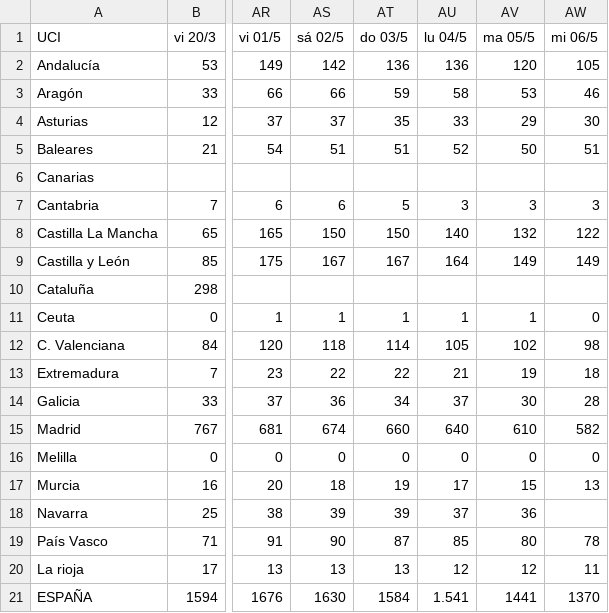
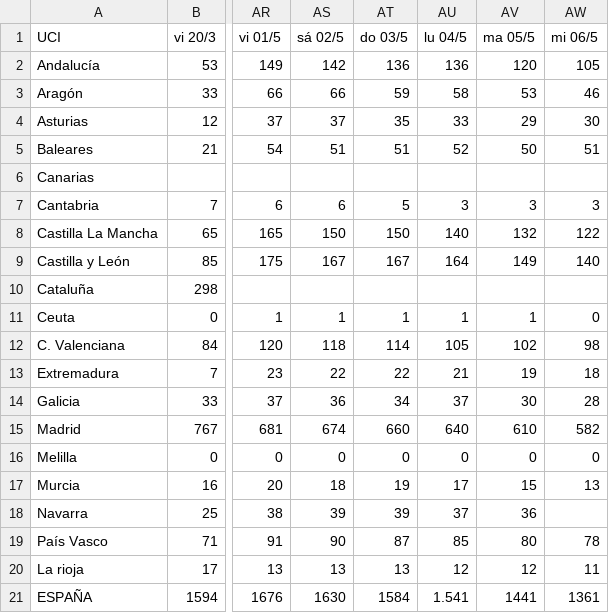
Before and after one commit to jtamargo/covid19, a CSV file: COVID19_UCI_prevalencia.csv, drawn as a sheet; only a part is shown, gaps mark what is left out; the diff names each change by its address in the sheet, - before the commit and + after, or states it on an @@ line.

Commit message:
Update COVID19_UCI_prevalencia.csv

```diff
--- a/COVID19_UCI_prevalencia.csv
+++ b/COVID19_UCI_prevalencia.csv
-AW9 (mi 06/5): 149
+AW9 (mi 06/5): 140
-AW21 (mi 06/5): 1370
+AW21 (mi 06/5): 1361
```
